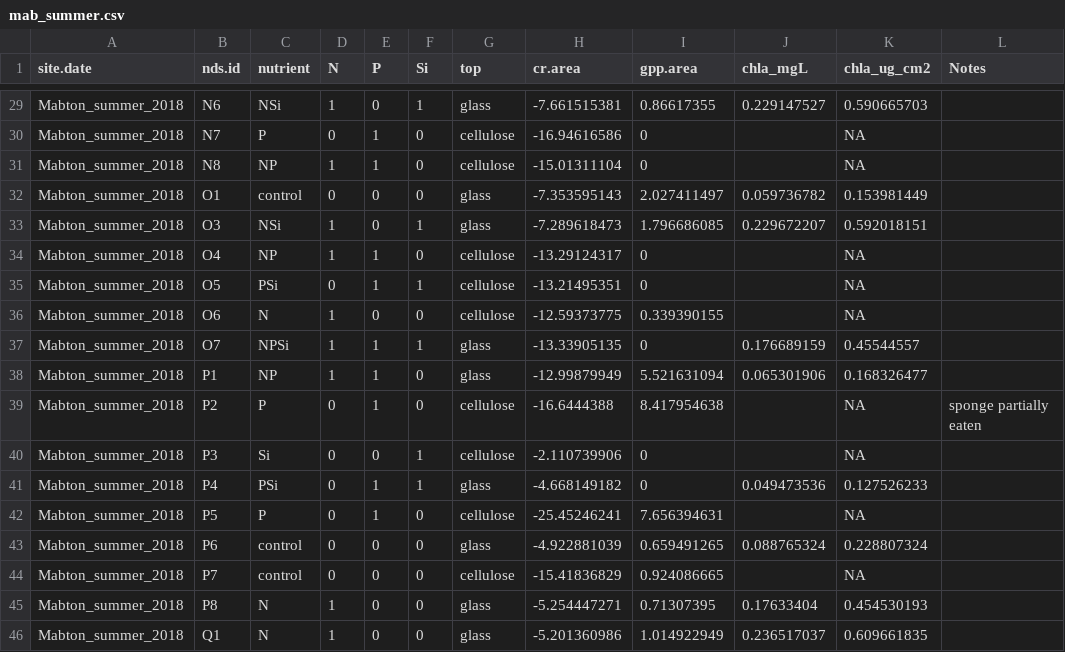
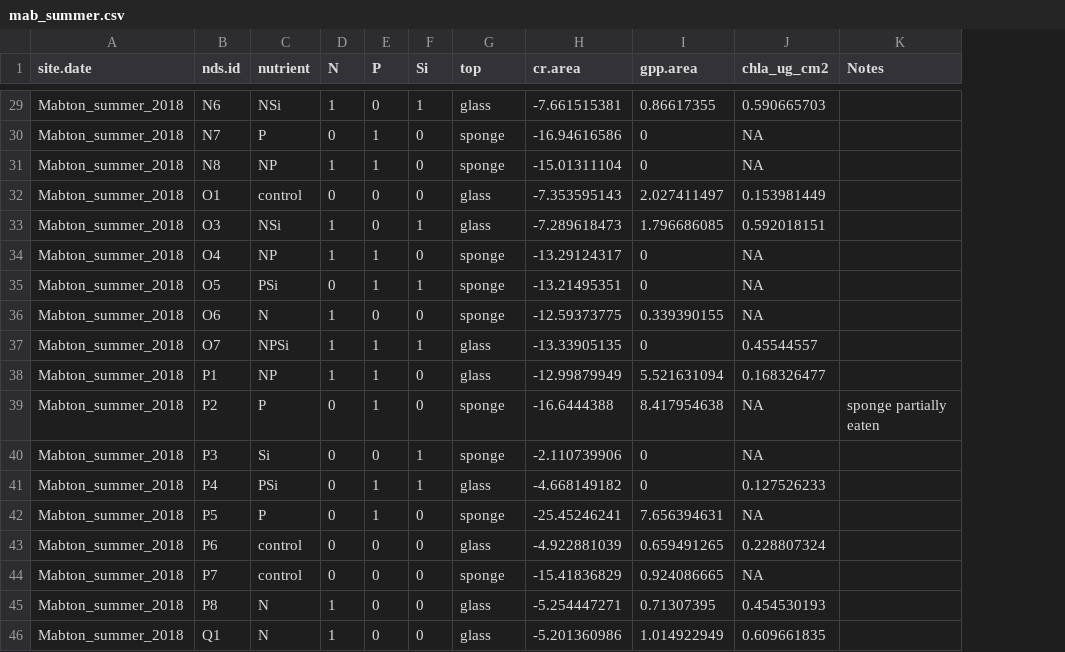
Before and after one commit to clayarango/Yakima-Ag-Sampling, a CSV file: mab_summer.csv, drawn as a sheet; only a part is shown, gaps mark what is left out; the diff covers the shown part only; the diff names each change by its address in the sheet, - before the commit and + after, or states it on an @@ line.

```diff
--- a/mab_summer.csv
+++ b/mab_summer.csv
-column J (chla_mgL), rows 29-46: 0.229147527 |  |  | 0.059736782 | 0.229672207 |  |  |  | 0.176689159 | 0.065301906 |  |  | 0.049473536 |  | 0.088765324 |  | 0.17633404 | 0.236517037
-G30:G31 (top): cellulose
+G30:G31 (top): sponge
-G34:G36 (top): cellulose
+G34:G36 (top): sponge
-G39:G40 (top): cellulose
+G39:G40 (top): sponge
-G42 (top): cellulose
+G42 (top): sponge
-G44 (top): cellulose
+G44 (top): sponge
```
Also changed, not shown: 31 edited cells elsewhere in this file, cle_summer.csv.
